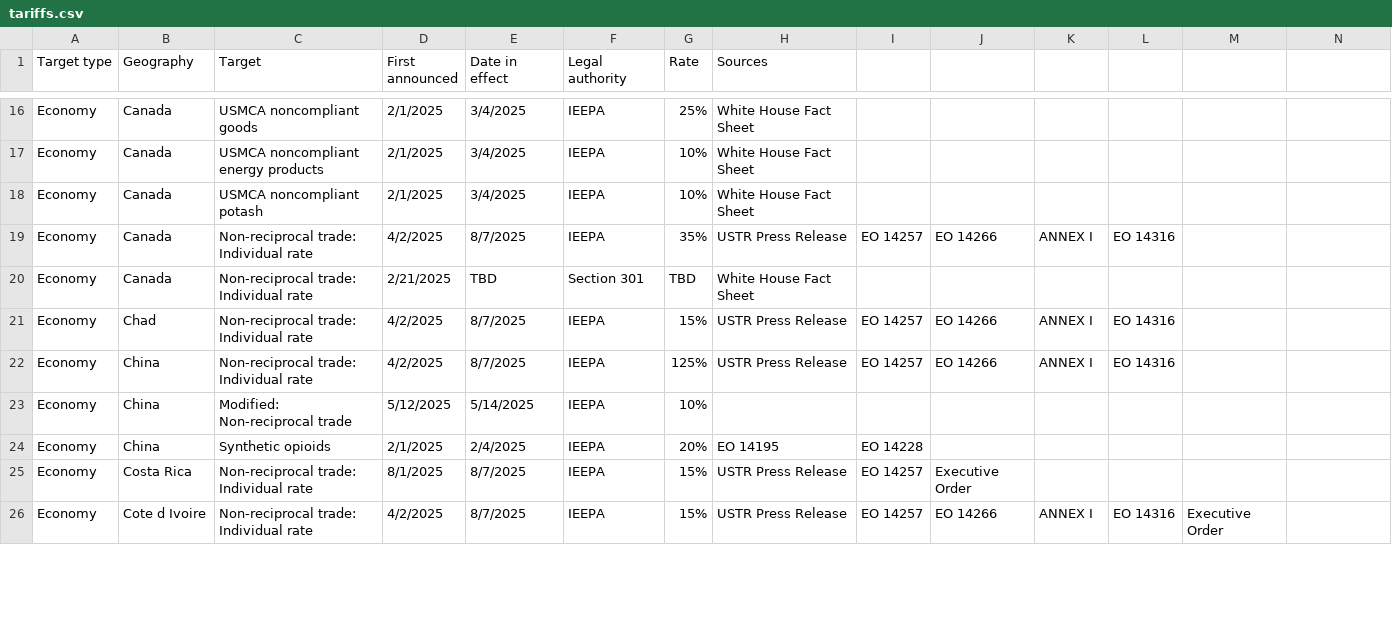
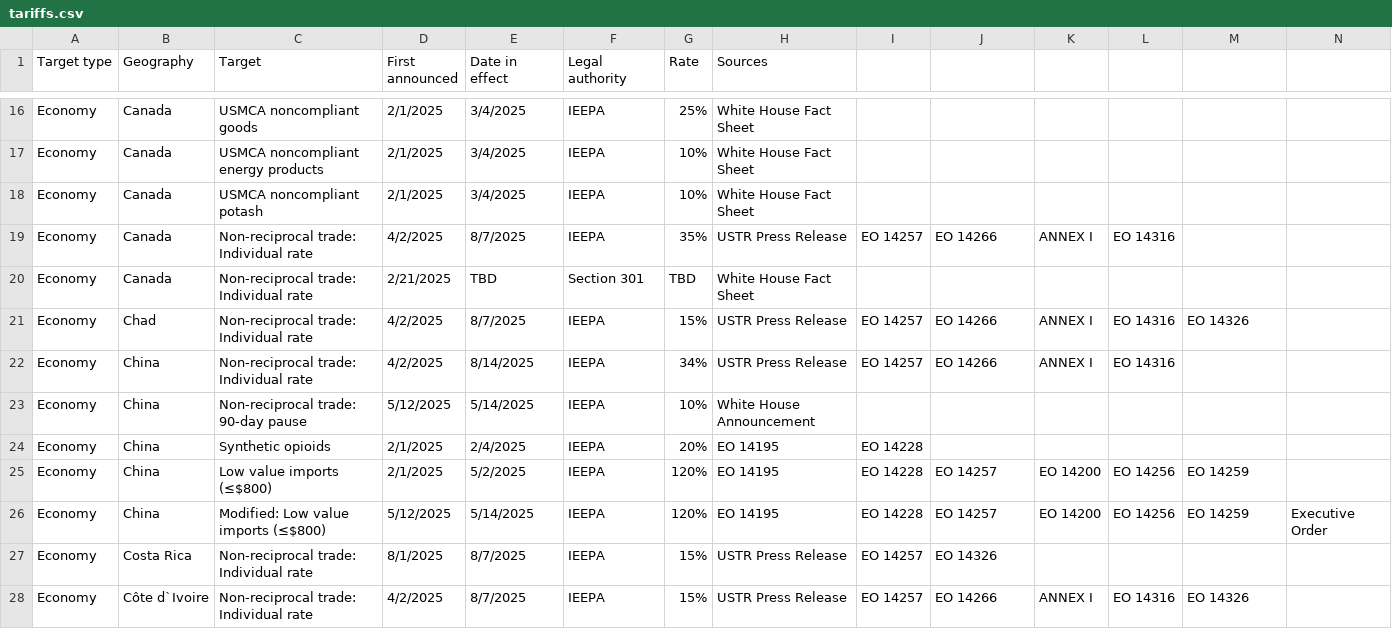
Before and after one commit to Takinomichi/tariffstrack, a CSV file: tariffstrack/tariffs.csv, drawn as a sheet; only a part is shown, gaps mark what is left out; the diff covers the shown part only.

```diff
--- a/tariffstrack/tariffs.csv
+++ b/tariffstrack/tariffs.csv
@@ -20,7 +20,9 @@ Economy,Canada,Non-reciprocal trade: Individual rate,4/2/2025,8/7/2025,IEEPA,35%
 Economy,Canada,Non-reciprocal trade: Individual rate,2/21/2025,TBD,Section 301,TBD,White House Fact Sheet,,,,,,
-Economy,Chad,Non-reciprocal trade: Individual rate,4/2/2025,8/7/2025,IEEPA,15%,USTR Press Release,EO 14257,EO 14266,ANNEX I,EO 14316,,
-Economy,China,Non-reciprocal trade: Individual rate,4/2/2025,8/7/2025,IEEPA,125%,USTR Press Release,EO 14257,EO 14266,ANNEX I,EO 14316,,
-Economy,China,Modified: Non-reciprocal trade,5/12/2025,5/14/2025,IEEPA,10%,,,,,,,
+Economy,Chad,Non-reciprocal trade: Individual rate,4/2/2025,8/7/2025,IEEPA,15%,USTR Press Release,EO 14257,EO 14266,ANNEX I,EO 14316,EO 14326,
+Economy,China,Non-reciprocal trade: Individual rate,4/2/2025,8/14/2025,IEEPA,34%,USTR Press Release,EO 14257,EO 14266,ANNEX I,EO 14316,,
+Economy,China,Non-reciprocal trade: 90-day pause,5/12/2025,5/14/2025,IEEPA,10%,White House Announcement,,,,,,
 Economy,China,Synthetic opioids,2/1/2025,2/4/2025,IEEPA,20%,EO 14195,EO 14228,,,,,
-Economy,Costa Rica,Non-reciprocal trade: Individual rate,8/1/2025,8/7/2025,IEEPA,15%,USTR Press Release,EO 14257,Executive Order,,,,
-Economy,Cote d Ivoire,Non-reciprocal trade: Individual rate,4/2/2025,8/7/2025,IEEPA,15%,USTR Press Release,EO 14257,EO 14266,ANNEX I,EO 14316,Executive Order,
+Economy,China,Low value imports (≤$800),2/1/2025,5/2/2025,IEEPA,120%,EO 14195,EO 14228,EO 14257,EO 14200,EO 14256,EO 14259,
+Economy,China,Modified: Low value imports (≤$800),5/12/2025,5/14/2025,IEEPA,120%,EO 14195,EO 14228,EO 14257,EO 14200,EO 14256,EO 14259,Executive Order
+Economy,Costa Rica,Non-reciprocal trade: Individual rate,8/1/2025,8/7/2025,IEEPA,15%,USTR Press Release,EO 14257,EO 14326,,,,
+Economy,Côte d`Ivoire,Non-reciprocal trade: Individual rate,4/2/2025,8/7/2025,IEEPA,15%,USTR Press Release,EO 14257,EO 14266,ANNEX I,EO 14316,EO 14326,
```
Also changed, not shown: 72 edited cells elsewhere in this file.
